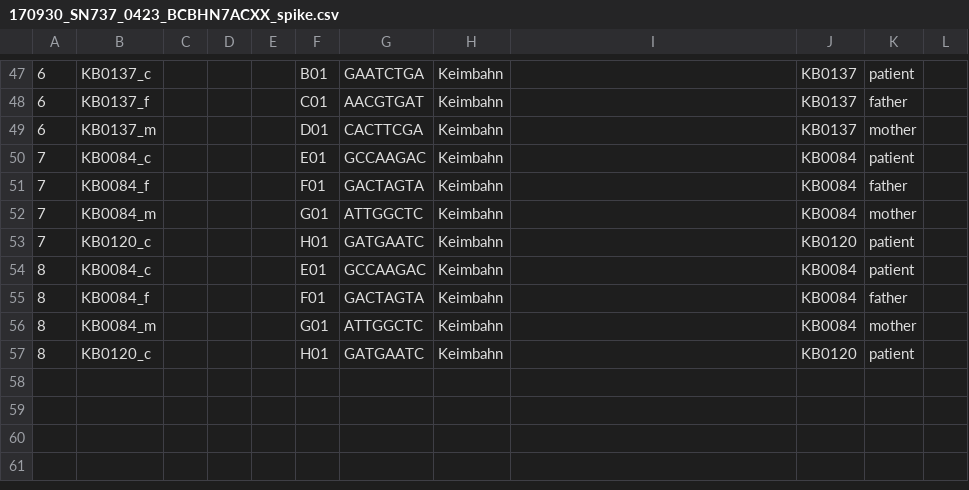
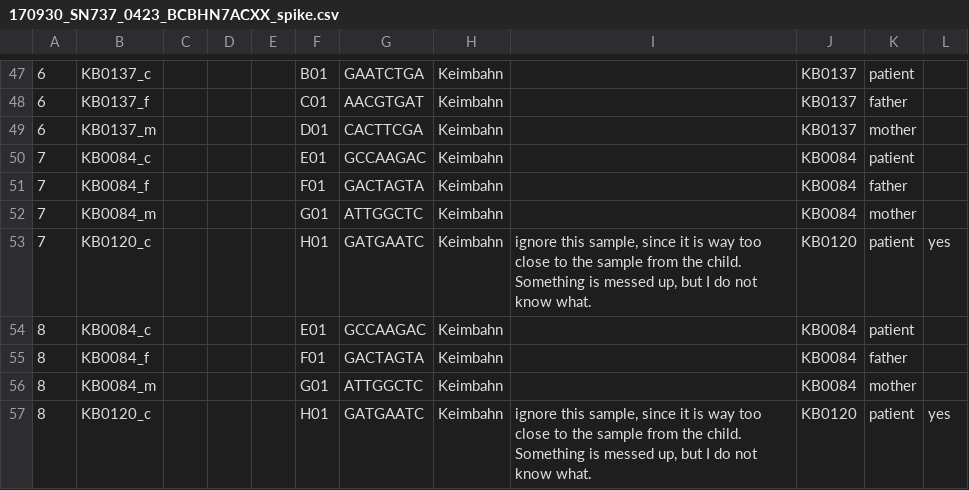
Before and after one commit to sjanssen2/spike, a CSV file: data/samplesheets/170930_SN737_0423_BCBHN7ACXX_spike.csv, drawn as a sheet; only a part is shown, gaps mark what is left out; the diff names each change by its address in the sheet, - before the commit and + after, or states it on an @@ line.

Commit message:
marked father and child sample of trio KB0120 to be ignored, since they are too close. I don't know why, but somehow those two samples are messed up.

```diff
--- a/data/samplesheets/170930_SN737_0423_BCBHN7ACXX_spike.csv
+++ b/data/samplesheets/170930_SN737_0423_BCBHN7ACXX_spike.csv
-I53: (empty)
+I53: ignore this sample, since it is way too close to the sample from the child. Something is messed up, but I do not know what.
-L53: (empty)
+L53: yes
-I57: (empty)
+I57: ignore this sample, since it is way too close to the sample from the child. Something is messed up, but I do not know what.
-L57: (empty)
+L57: yes
```
Also changed, not shown: data/samplesheets/171116_SN737_0427_BCAMDYACXX_spike.csv.
